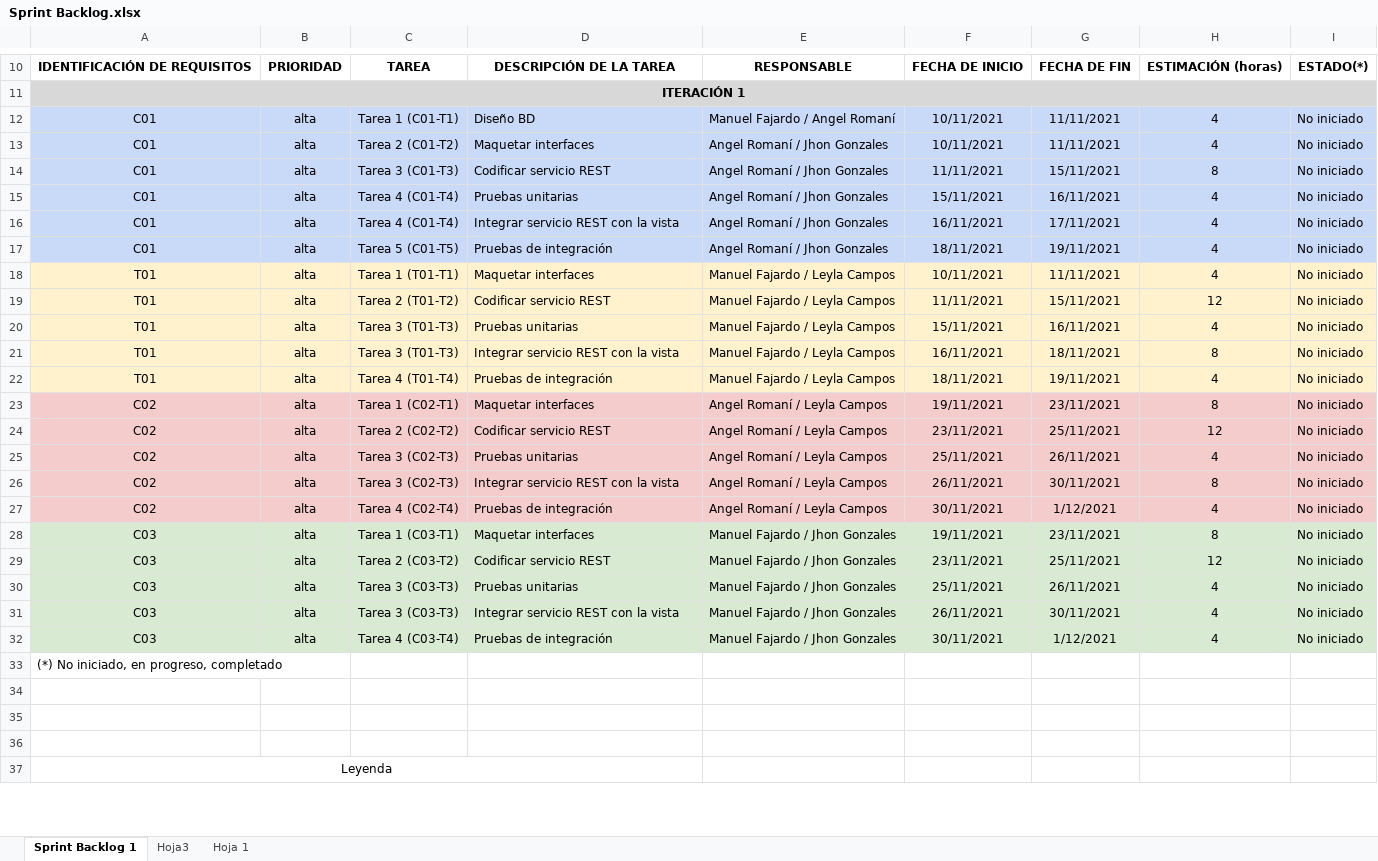
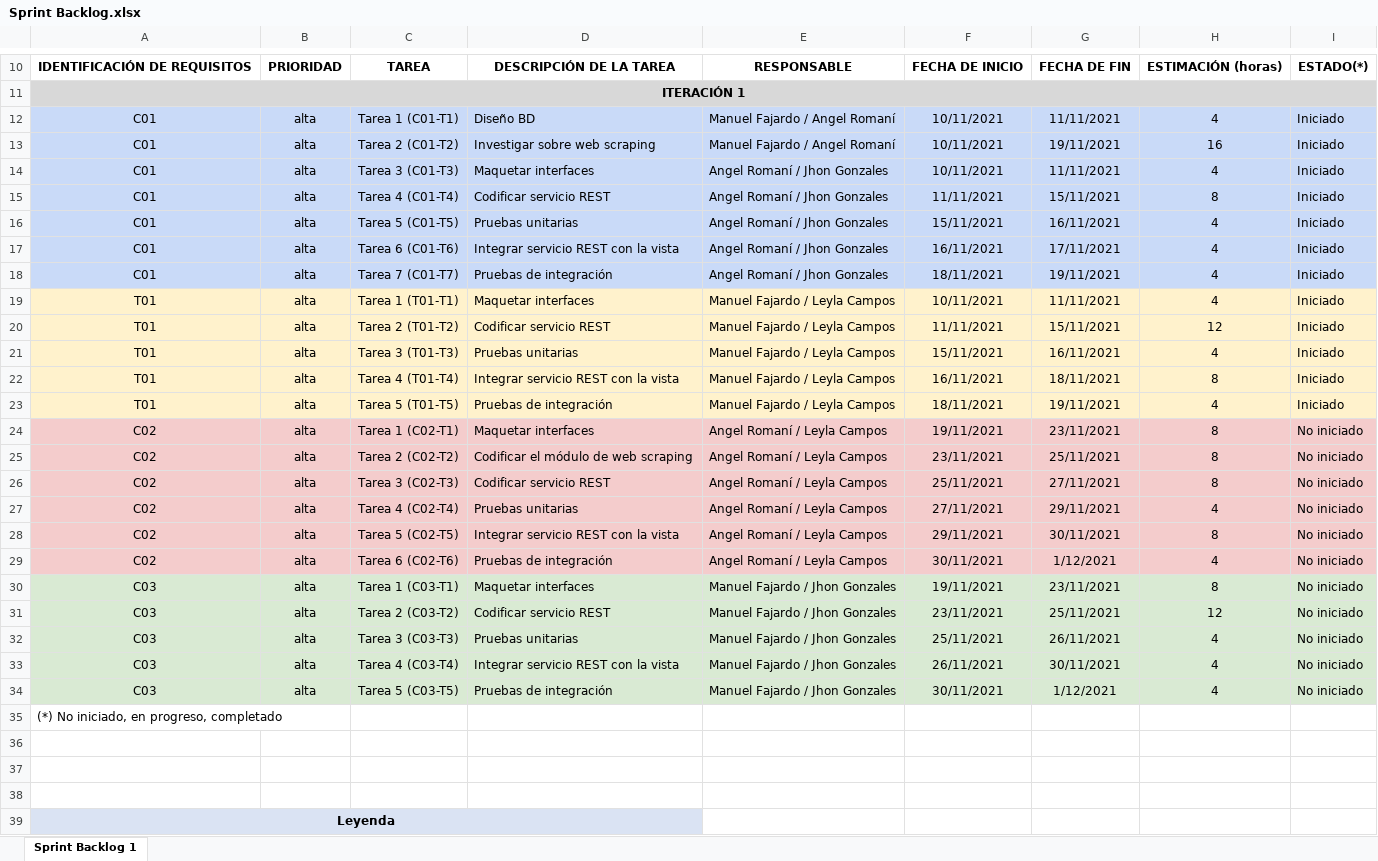
Before and after one commit to Xiza73/Edutec, an Excel workbook: documentos/Sprint Backlog.xlsx, sheet Sprint Backlog 1, drawn as a sheet; only a part is shown, gaps mark what is left out; values as stored, in another font and other column widths than the file's, no borders; charts and pictures not drawn; addresses are those after the commit; the diff covers the shown part only; the diff names each change by its address in the sheet, - before the commit and + after, or states it on an @@ line.

```diff
--- a/documentos/Sprint Backlog.xlsx (sheet Sprint Backlog 1)
+++ b/documentos/Sprint Backlog.xlsx (sheet Sprint Backlog 1)
@@ sheet tab hidden: Hoja3 @@
@@ sheet tab hidden: Hoja 1 @@
-I12: No iniciado
+I12: Iniciado
+row 13: C01 | alta | Tarea 2 (C01-T2) | Investigar sobre web scraping | Manuel Fajardo / Angel Romaní | 10/11/2021 | 19/11/2021 | 16 | Iniciado
-C14: Tarea 2 (C01-T2)
+C14: Tarea 3 (C01-T3)
-I14:I23: No iniciado
+I14:I23: Iniciado
-C15: Tarea 3 (C01-T3)
+C15: Tarea 4 (C01-T4)
-C16: Tarea 4 (C01-T4)
+C16: Tarea 5 (C01-T5)
-C17: Tarea 4 (C01-T4)
+C17: Tarea 6 (C01-T6)
-C18: Tarea 5 (C01-T5)
+C18: Tarea 7 (C01-T7)
-C22: Tarea 3 (T01-T3)
+C22: Tarea 4 (T01-T4)
-C23: Tarea 4 (T01-T4)
+C23: Tarea 5 (T01-T5)
-D25: Codificar servicio REST
+D25: Codificar el módulo de web scraping
-H25: 12
+H25: 8
+row 26: C02 | alta | Tarea 3 (C02-T3) | Codificar servicio REST | Angel Romaní / Leyla Campos | 25/11/2021 | 27/11/2021 | 8 | No iniciado
-C27: Tarea 3 (C02-T3)
+C27: Tarea 4 (C02-T4)
-F27: 25/11/2021
+F27: 27/11/2021
-G27: 26/11/2021
+G27: 29/11/2021
-C28: Tarea 3 (C02-T3)
+C28: Tarea 5 (C02-T5)
-F28: 26/11/2021
+F28: 29/11/2021
-C29: Tarea 4 (C02-T4)
+C29: Tarea 6 (C02-T6)
-C33: Tarea 3 (C03-T3)
+C33: Tarea 4 (C03-T4)
-C34: Tarea 4 (C03-T4)
+C34: Tarea 5 (C03-T5)
-A39:D39 fill: none
+A39:D39 fill: #DAE3F3
-A39 bold: off
+A39 bold: on
```
Also changed, not shown: 5 added rows, 2 edited cells and cell formats elsewhere in this sheet, charts or pictures, 17 other files.
